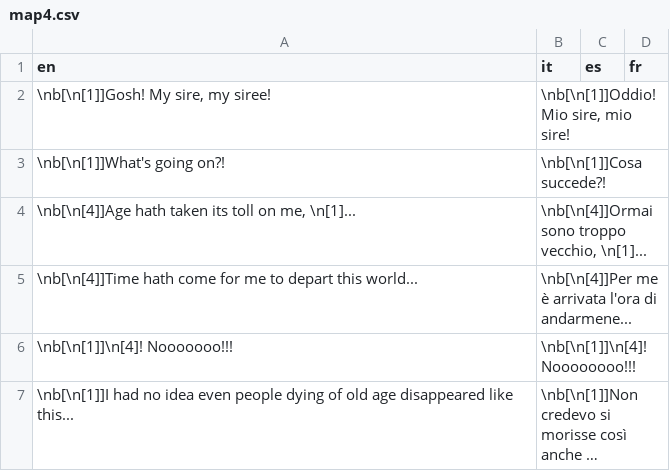
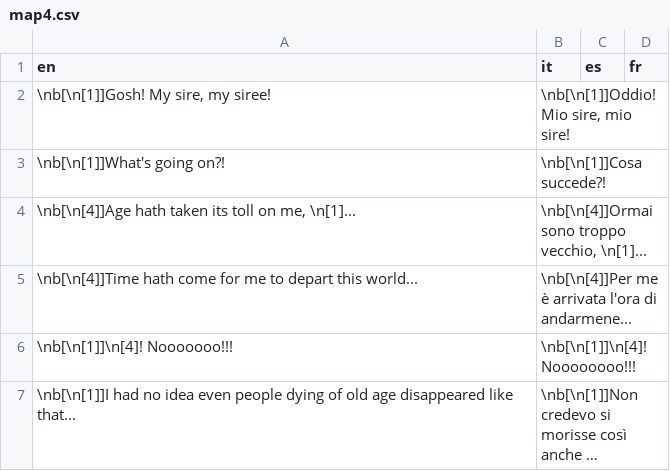
Before and after one commit to stesproject/Locale-oh2, a CSV file: map4.csv, drawn as a sheet; long unchanged cells end in …; the diff names each change by its address in the sheet, - before the commit and + after, or states it on an @@ line.

```diff
--- a/map4.csv
+++ b/map4.csv
-A7 (en): …disappeared like this...
+A7 (en): …disappeared like that...
```
Also changed, not shown: map15.csv, map5.csv, 2 other files.
